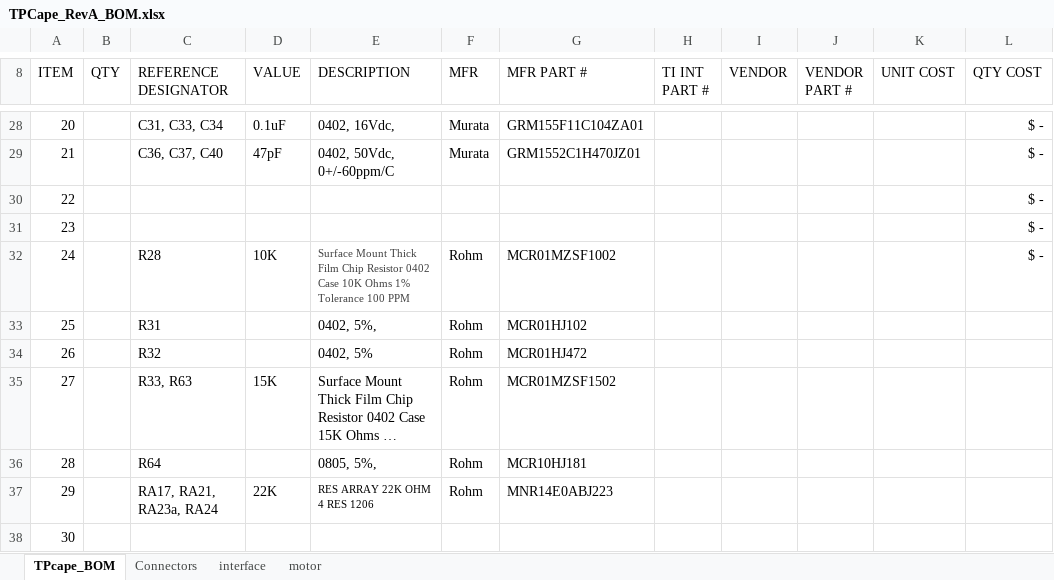
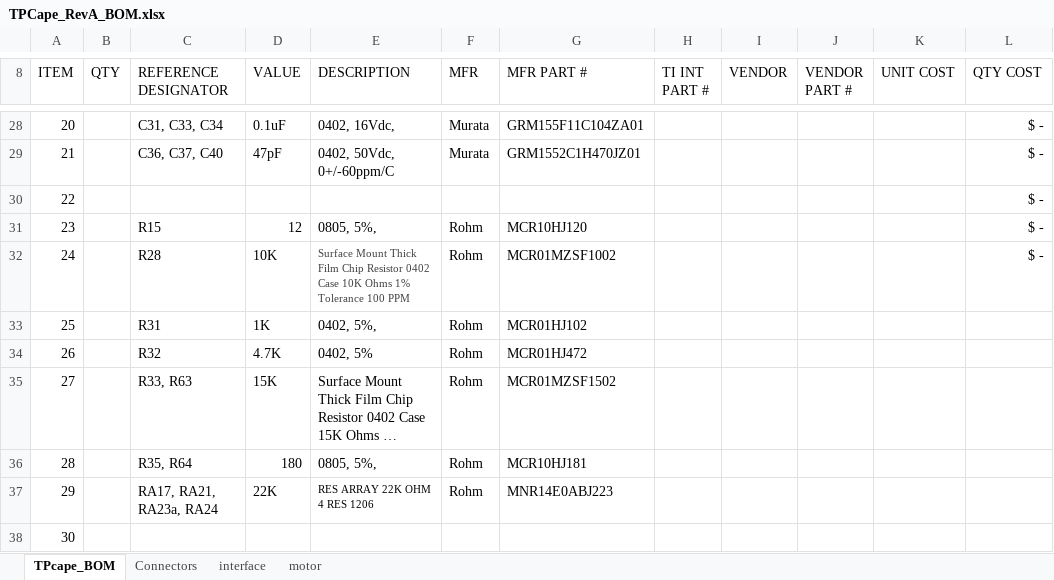
Before and after one commit to cheehieu/thermal-printer, an Excel workbook: docs/TPCape_RevA_BOM.xlsx, sheet TPcape_BOM, drawn as a sheet; only a part is shown, gaps mark what is left out; long unchanged cells end in …; values as stored, in another font and other column widths than the file's, no borders; the diff names each change by its address in the sheet, - before the commit and + after, or states it on an @@ line.

```diff
--- a/docs/TPCape_RevA_BOM.xlsx (sheet TPcape_BOM)
+++ b/docs/TPCape_RevA_BOM.xlsx (sheet TPcape_BOM)
-C31 (REFERENCE DESIGNATOR): (empty)
+C31 (REFERENCE DESIGNATOR): R15
-D31 (VALUE): (empty)
+D31 (VALUE): 12
-E31 (DESCRIPTION): (empty)
+E31 (DESCRIPTION): 0805, 5%,
-F31 (MFR): (empty)
+F31 (MFR): Rohm
-G31 (MFR PART #): (empty)
+G31 (MFR PART #): MCR10HJ120
-D33 (VALUE): (empty)
+D33 (VALUE): 1K
-D34 (VALUE): (empty)
+D34 (VALUE): 4.7K
-C36 (REFERENCE DESIGNATOR): R64
+C36 (REFERENCE DESIGNATOR): R35, R64
-D36 (VALUE): (empty)
+D36 (VALUE): 180
```
Also changed, not shown: sheet interface, 2 other files.
